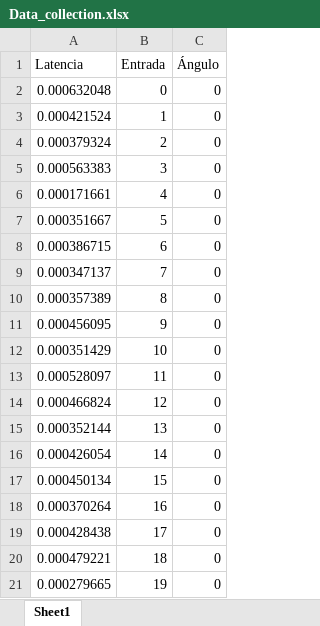
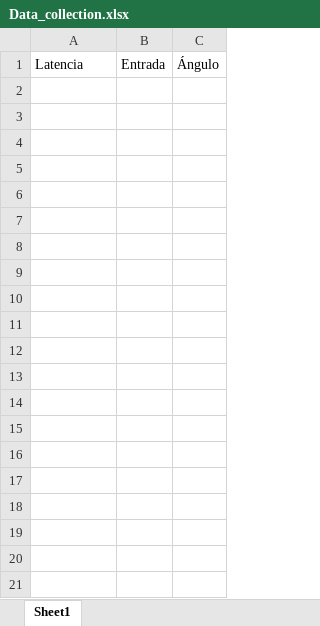
Before and after one commit to jorgebre98/Trabajo_Final_Graduacion, an Excel workbook: Data_collection.xlsx, sheet Sheet1, drawn as a sheet; only a part is shown; values as stored, in another font and other column widths than the file's, no borders; the diff covers the shown part only; the diff names each change by its address in the sheet, - before the commit and + after, or states it on an @@ line.

```diff
--- a/Data_collection.xlsx (sheet Sheet1)
+++ b/Data_collection.xlsx (sheet Sheet1)
-row 2: 0.000632048 | 0 | 0
-row 3: 0.000421524 | 1 | 0
-row 4: 0.000379324 | 2 | 0
-row 5: 0.000563383 | 3 | 0
-row 6: 0.000171661 | 4 | 0
-row 7: 0.000351667 | 5 | 0
-row 8: 0.000386715 | 6 | 0
-row 9: 0.000347137 | 7 | 0
-row 10: 0.000357389 | 8 | 0
-row 11: 0.000456095 | 9 | 0
-row 12: 0.000351429 | 10 | 0
-row 13: 0.000528097 | 11 | 0
-row 14: 0.000466824 | 12 | 0
-row 15: 0.000352144 | 13 | 0
-row 16: 0.000426054 | 14 | 0
-row 17: 0.000450134 | 15 | 0
-row 18: 0.000370264 | 16 | 0
-row 19: 0.000428438 | 17 | 0
-row 20: 0.000479221 | 18 | 0
-row 21: 0.000279665 | 19 | 0
```
Also changed, not shown: 121 removed rows elsewhere in this sheet, 2 other files.
